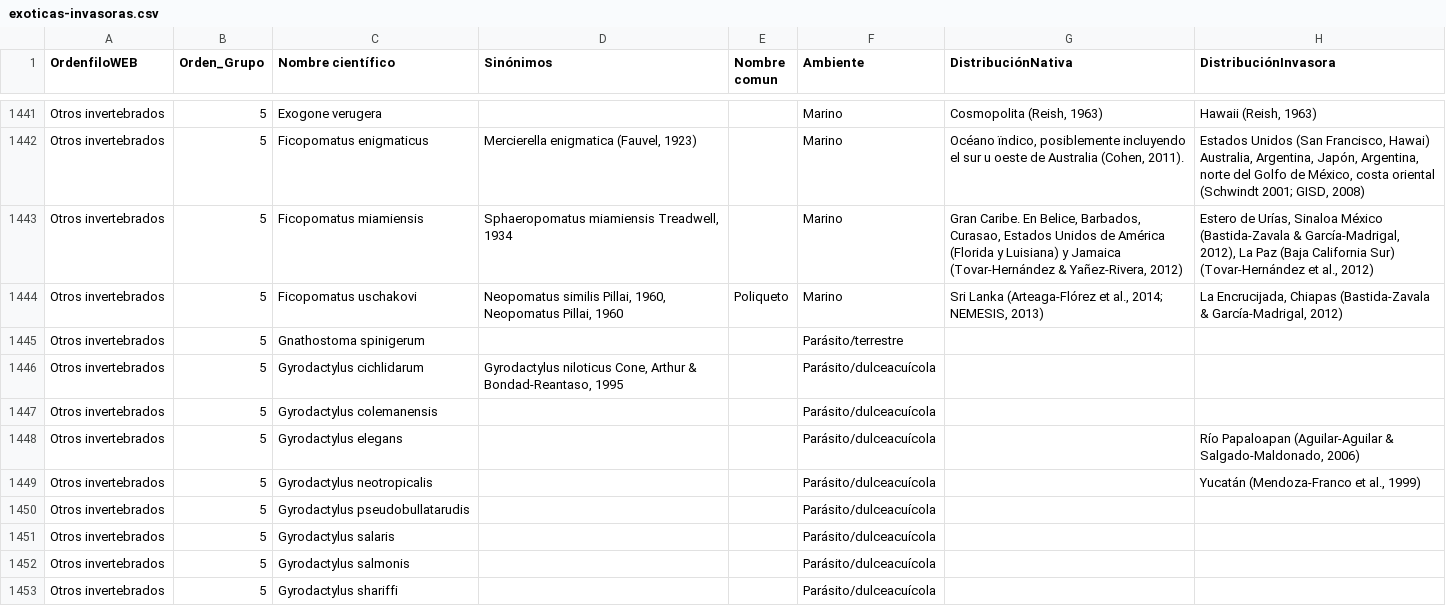
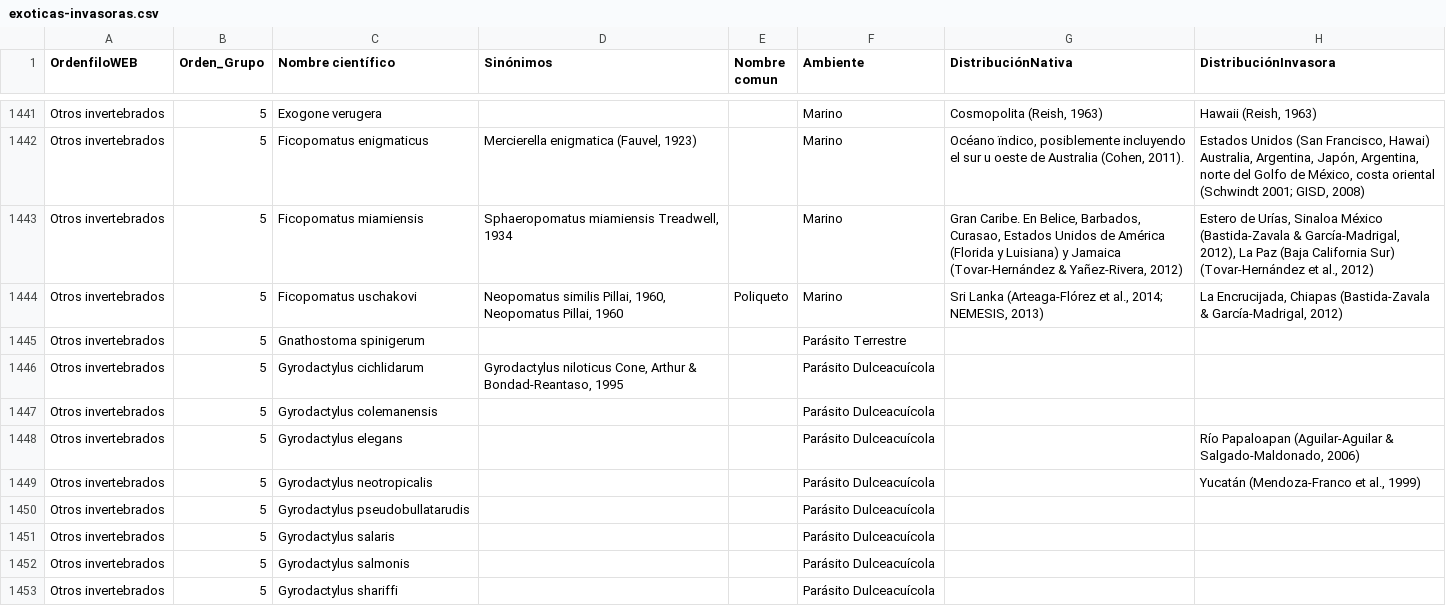
Before and after one commit to CONABIO/enciclovida, a CSV file: public/exoticas-invasoras.csv, drawn as a sheet; only a part is shown, gaps mark what is left out; the diff covers the shown part only; the diff names each change by its address in the sheet, - before the commit and + after, or states it on an @@ line.

Commit message:
ambiente con filtro

```diff
--- a/public/exoticas-invasoras.csv
+++ b/public/exoticas-invasoras.csv
-F1445 (Ambiente): Parásito/terrestre
+F1445 (Ambiente): Parásito Terrestre
-F1446:F1453 (Ambiente): Parásito/dulceacuícola
+F1446:F1453 (Ambiente): Parásito Dulceacuícola
```
Also changed, not shown: 172 edited cells elsewhere in this file, 2 other files.
